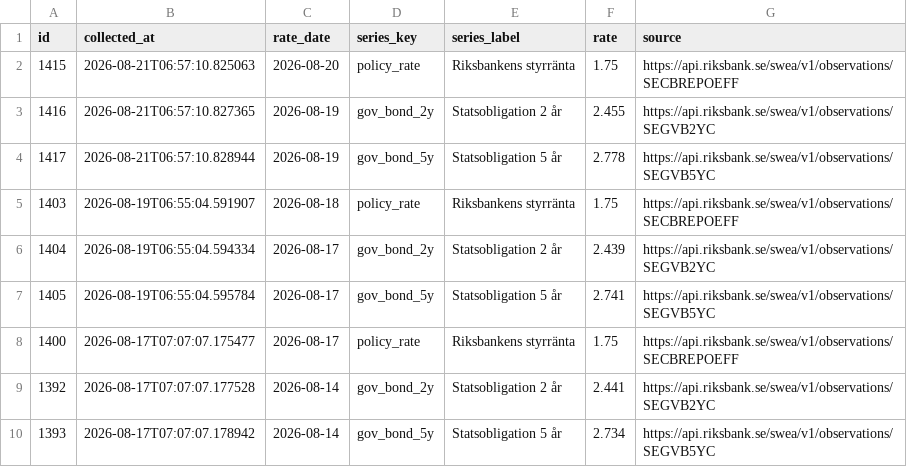
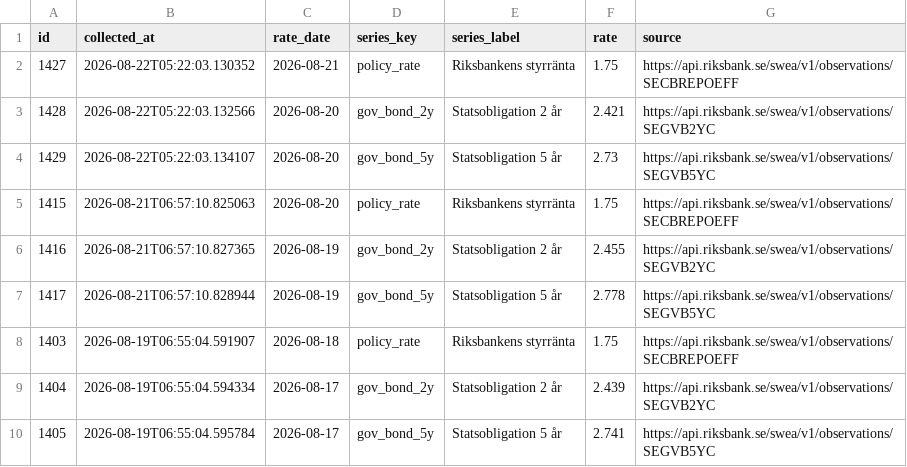
Before and after one commit to jantarnell-art/borantor-agent-, a CSV file: data/export/referensrantor.csv, drawn as a sheet; only a part is shown; the shorter side is filled out with more unchanged rows.

```diff
--- a/data/export/referensrantor.csv
+++ b/data/export/referensrantor.csv
@@ -1,2 +1,5 @@
 id,collected_at,rate_date,series_key,series_label,rate,source
+1427,2026-08-22T05:22:03.130352,2026-08-21,policy_rate,Riksbankens styrränta,1.75,https://api.riksbank.se/swea/v1/observations/SECBREPOEFF
+1428,2026-08-22T05:22:03.132566,2026-08-20,gov_bond_2y,Statsobligation 2 år,2.421,https://api.riksbank.se/swea/v1/observations/SEGVB2YC
+1429,2026-08-22T05:22:03.134107,2026-08-20,gov_bond_5y,Statsobligation 5 år,2.73,https://api.riksbank.se/swea/v1/observations/SEGVB5YC
 1415,2026-08-21T06:57:10.825063,2026-08-20,policy_rate,Riksbankens styrränta,1.75,https://api.riksbank.se/swea/v1/observations/SECBREPOEFF
```
Also changed, not shown: data/export/listrantor.csv, data/export/varningar.csv, 1 other file.
